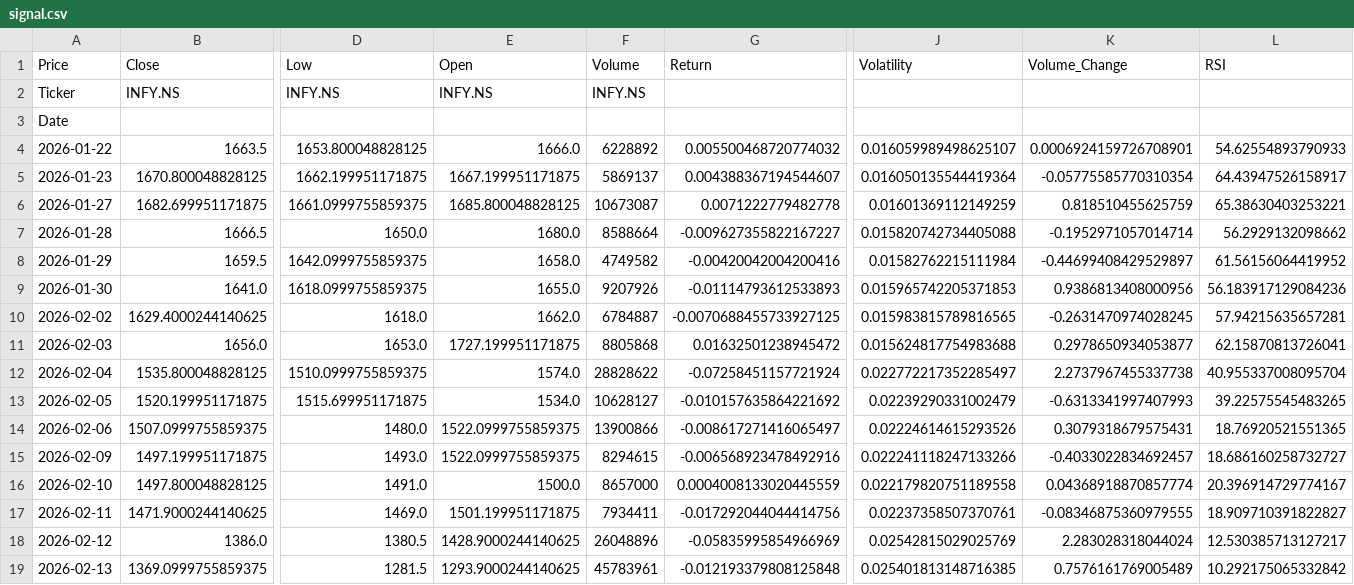
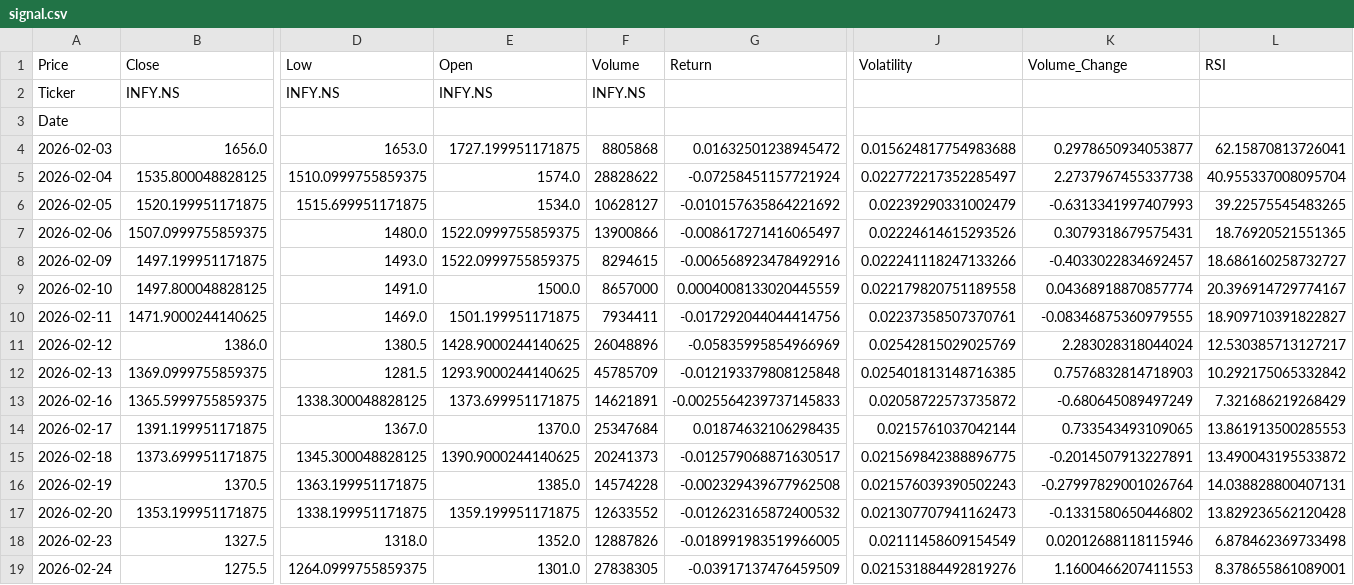
Before and after one commit to janani150/DevelopmentofPythonBasedStock-ETFSignalGenerationPlatform--, a CSV file: backend/ML_Model/signal.csv, drawn as a sheet; only a part is shown, gaps mark what is left out; removed rows and columns are numbered as before the commit, all else as after; rows hold the shown columns only; the diff names each change by its address in the sheet, - before the commit and + after, or states it on an @@ line.

```diff
--- a/backend/ML_Model/signal.csv
+++ b/backend/ML_Model/signal.csv
-row 4: 2026-01-22 | 1663.5 | 1653.800048828125 | 1666.0 | 6228892 | 0.005500468720774032 | 0.016059989498625107 | 0.0006924159726708901 | 54.62554893790933
-row 5: 2026-01-23 | 1670.800048828125 | 1662.199951171875 | 1667.199951171875 | 5869137 | 0.004388367194544607 | 0.016050135544419364 | -0.05775585770310354 | 64.43947526158917
-row 6: 2026-01-27 | 1682.699951171875 | 1661.0999755859375 | 1685.800048828125 | 10673087 | 0.0071222779482778 | 0.01601369112149259 | 0.818510455625759 | 65.38630403253221
-row 7: 2026-01-28 | 1666.5 | 1650.0 | 1680.0 | 8588664 | -0.009627355822167227 | 0.015820742734405088 | -0.1952971057014714 | 56.2929132098662
-row 8: 2026-01-29 | 1659.5 | 1642.0999755859375 | 1658.0 | 4749582 | -0.00420042004200416 | 0.01582762215111984 | -0.44699408429529897 | 61.56156064419952
-row 9: 2026-01-30 | 1641.0 | 1618.0999755859375 | 1655.0 | 9207926 | -0.01114793612533893 | 0.015965742205371853 | 0.9386813408000956 | 56.183917129084236
-row 10: 2026-02-02 | 1629.4000244140625 | 1618.0 | 1662.0 | 6784887 | -0.0070688455733927125 | 0.015983815789816565 | -0.2631470974028245 | 57.94215635657281
-F12 (Volume): 45783961
+F12 (Volume): 45785709
-K12 (Volume_Change): 0.7576161769005489
+K12 (Volume_Change): 0.7576832814718903
+row 13: 2026-02-16 | 1365.5999755859375 | 1338.300048828125 | 1373.699951171875 | 14621891 | -0.0025564239737145833 | 0.02058722573735872 | -0.680645089497249 | 7.321686219268429
+row 14: 2026-02-17 | 1391.199951171875 | 1367.0 | 1370.0 | 25347684 | 0.01874632106298435 | 0.0215761037042144 | 0.733543493109065 | 13.861913500285553
+row 15: 2026-02-18 | 1373.699951171875 | 1345.300048828125 | 1390.9000244140625 | 20241373 | -0.012579068871630517 | 0.021569842388896775 | -0.2014507913227891 | 13.490043195533872
+row 16: 2026-02-19 | 1370.5 | 1363.199951171875 | 1385.0 | 14574228 | -0.002329439677962508 | 0.021576039390502243 | -0.27997829001026764 | 14.038828800407131
+row 17: 2026-02-20 | 1353.199951171875 | 1338.199951171875 | 1359.199951171875 | 12633552 | -0.012623165872400532 | 0.021307707941162473 | -0.1331580650446802 | 13.829236562120428
+row 18: 2026-02-23 | 1327.5 | 1318.0 | 1352.0 | 12887826 | -0.018991983519966005 | 0.02111458609154549 | 0.02012688118115946 | 6.878462369733498
+row 19: 2026-02-24 | 1275.5 | 1264.0999755859375 | 1301.0 | 27838305 | -0.03917137476459509 | 0.021531884492819276 | 1.1600466207411553 | 8.378655861089001
```
Also changed, not shown: 2 other files.
